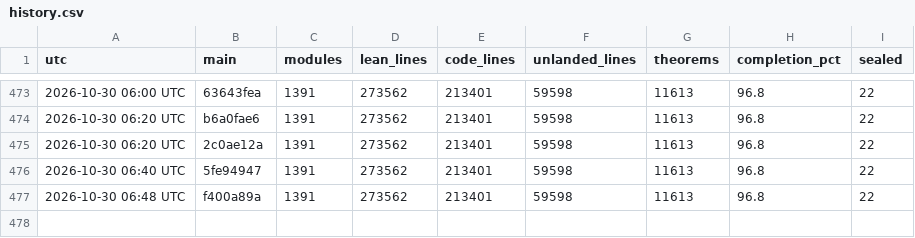
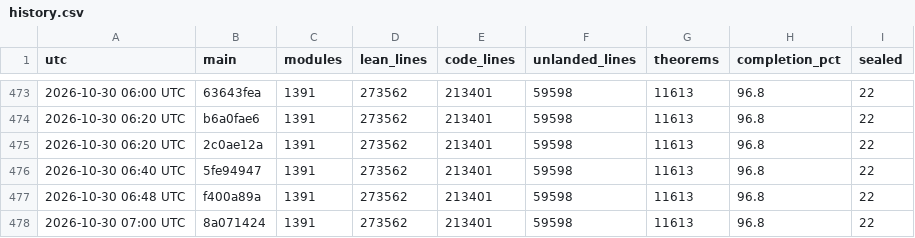
Before and after one commit to scottnarmstrong/KAM-dev, a CSV file: docs/campaign/history.csv, drawn as a sheet; only a part is shown, gaps mark what is left out.

```diff
--- a/docs/campaign/history.csv
+++ b/docs/campaign/history.csv
@@ -477 +477,2 @@ utc,main,modules,lean_lines,code_lines,unlanded_lines,theorems,completion_pct,se
 2026-10-30 06:48 UTC,f400a89a,1391,273562,213401,59598,11613,96.8,22
+2026-10-30 07:00 UTC,8a071424,1391,273562,213401,59598,11613,96.8,22
```
Also changed, not shown: 1 other file.
